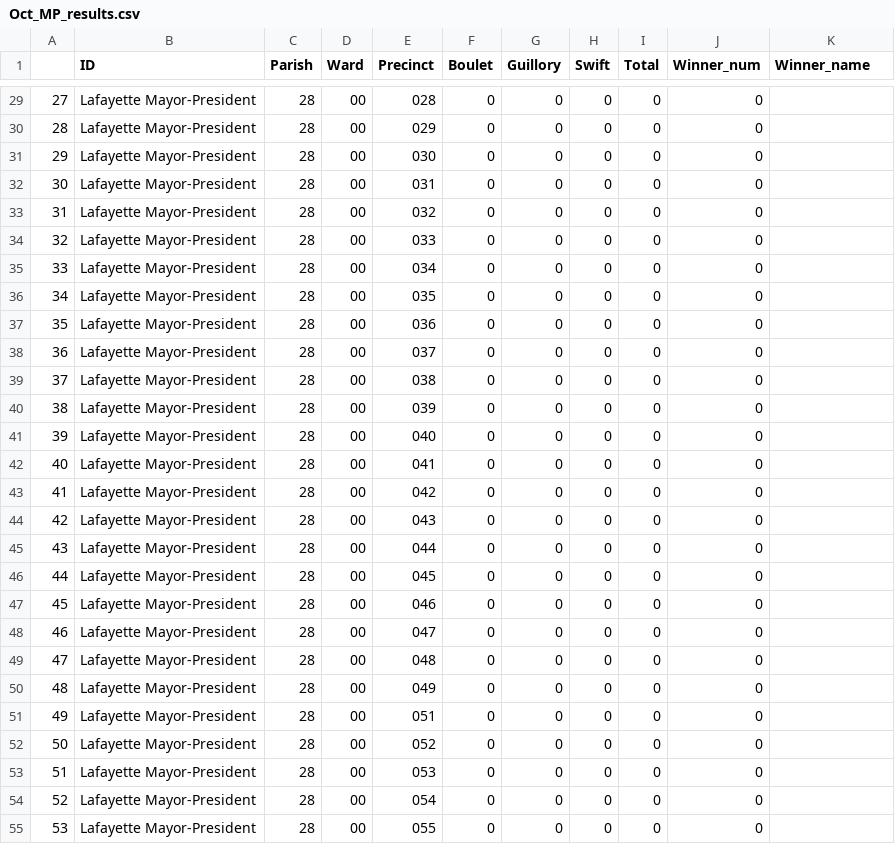
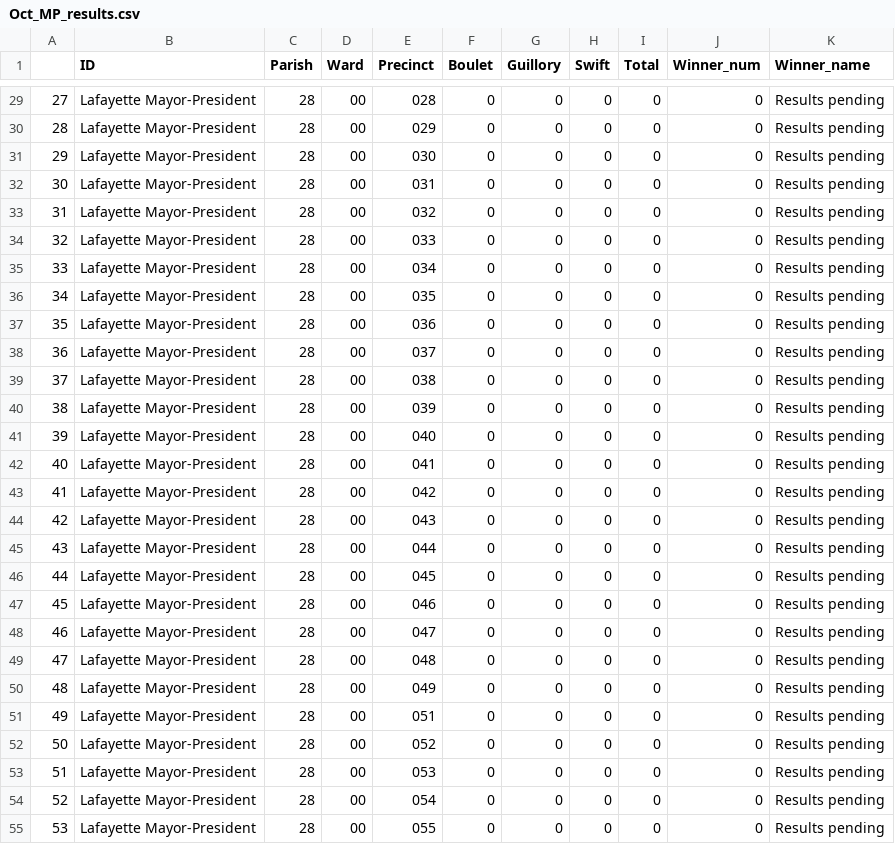
Before and after one commit to jandrewcapps/election_results, a CSV file: Oct_MP_results.csv, drawn as a sheet; only a part is shown, gaps mark what is left out; the diff covers the shown part only.

Commit message:
update pending MP precincts

```diff
--- a/Oct_MP_results.csv
+++ b/Oct_MP_results.csv
@@ -29,27 +29,27 @@
-27,Lafayette Mayor-President,28,00,028,0,0,0,0,0,
-28,Lafayette Mayor-President,28,00,029,0,0,0,0,0,
-29,Lafayette Mayor-President,28,00,030,0,0,0,0,0,
-30,Lafayette Mayor-President,28,00,031,0,0,0,0,0,
-31,Lafayette Mayor-President,28,00,032,0,0,0,0,0,
-32,Lafayette Mayor-President,28,00,033,0,0,0,0,0,
-33,Lafayette Mayor-President,28,00,034,0,0,0,0,0,
-34,Lafayette Mayor-President,28,00,035,0,0,0,0,0,
-35,Lafayette Mayor-President,28,00,036,0,0,0,0,0,
-36,Lafayette Mayor-President,28,00,037,0,0,0,0,0,
-37,Lafayette Mayor-President,28,00,038,0,0,0,0,0,
-38,Lafayette Mayor-President,28,00,039,0,0,0,0,0,
-39,Lafayette Mayor-President,28,00,040,0,0,0,0,0,
-40,Lafayette Mayor-President,28,00,041,0,0,0,0,0,
-41,Lafayette Mayor-President,28,00,042,0,0,0,0,0,
-42,Lafayette Mayor-President,28,00,043,0,0,0,0,0,
-43,Lafayette Mayor-President,28,00,044,0,0,0,0,0,
-44,Lafayette Mayor-President,28,00,045,0,0,0,0,0,
-45,Lafayette Mayor-President,28,00,046,0,0,0,0,0,
-46,Lafayette Mayor-President,28,00,047,0,0,0,0,0,
-47,Lafayette Mayor-President,28,00,048,0,0,0,0,0,
-48,Lafayette Mayor-President,28,00,049,0,0,0,0,0,
-49,Lafayette Mayor-President,28,00,051,0,0,0,0,0,
-50,Lafayette Mayor-President,28,00,052,0,0,0,0,0,
-51,Lafayette Mayor-President,28,00,053,0,0,0,0,0,
-52,Lafayette Mayor-President,28,00,054,0,0,0,0,0,
-53,Lafayette Mayor-President,28,00,055,0,0,0,0,0,
+27,Lafayette Mayor-President,28,00,028,0,0,0,0,0,Results pending
+28,Lafayette Mayor-President,28,00,029,0,0,0,0,0,Results pending
+29,Lafayette Mayor-President,28,00,030,0,0,0,0,0,Results pending
+30,Lafayette Mayor-President,28,00,031,0,0,0,0,0,Results pending
+31,Lafayette Mayor-President,28,00,032,0,0,0,0,0,Results pending
+32,Lafayette Mayor-President,28,00,033,0,0,0,0,0,Results pending
+33,Lafayette Mayor-President,28,00,034,0,0,0,0,0,Results pending
+34,Lafayette Mayor-President,28,00,035,0,0,0,0,0,Results pending
+35,Lafayette Mayor-President,28,00,036,0,0,0,0,0,Results pending
+36,Lafayette Mayor-President,28,00,037,0,0,0,0,0,Results pending
+37,Lafayette Mayor-President,28,00,038,0,0,0,0,0,Results pending
+38,Lafayette Mayor-President,28,00,039,0,0,0,0,0,Results pending
+39,Lafayette Mayor-President,28,00,040,0,0,0,0,0,Results pending
+40,Lafayette Mayor-President,28,00,041,0,0,0,0,0,Results pending
+41,Lafayette Mayor-President,28,00,042,0,0,0,0,0,Results pending
+42,Lafayette Mayor-President,28,00,043,0,0,0,0,0,Results pending
+43,Lafayette Mayor-President,28,00,044,0,0,0,0,0,Results pending
+44,Lafayette Mayor-President,28,00,045,0,0,0,0,0,Results pending
+45,Lafayette Mayor-President,28,00,046,0,0,0,0,0,Results pending
+46,Lafayette Mayor-President,28,00,047,0,0,0,0,0,Results pending
+47,Lafayette Mayor-President,28,00,048,0,0,0,0,0,Results pending
+48,Lafayette Mayor-President,28,00,049,0,0,0,0,0,Results pending
+49,Lafayette Mayor-President,28,00,051,0,0,0,0,0,Results pending
+50,Lafayette Mayor-President,28,00,052,0,0,0,0,0,Results pending
+51,Lafayette Mayor-President,28,00,053,0,0,0,0,0,Results pending
+52,Lafayette Mayor-President,28,00,054,0,0,0,0,0,Results pending
+53,Lafayette Mayor-President,28,00,055,0,0,0,0,0,Results pending
```
Also changed, not shown: 108 edited cells elsewhere in this file, 2 other files.
